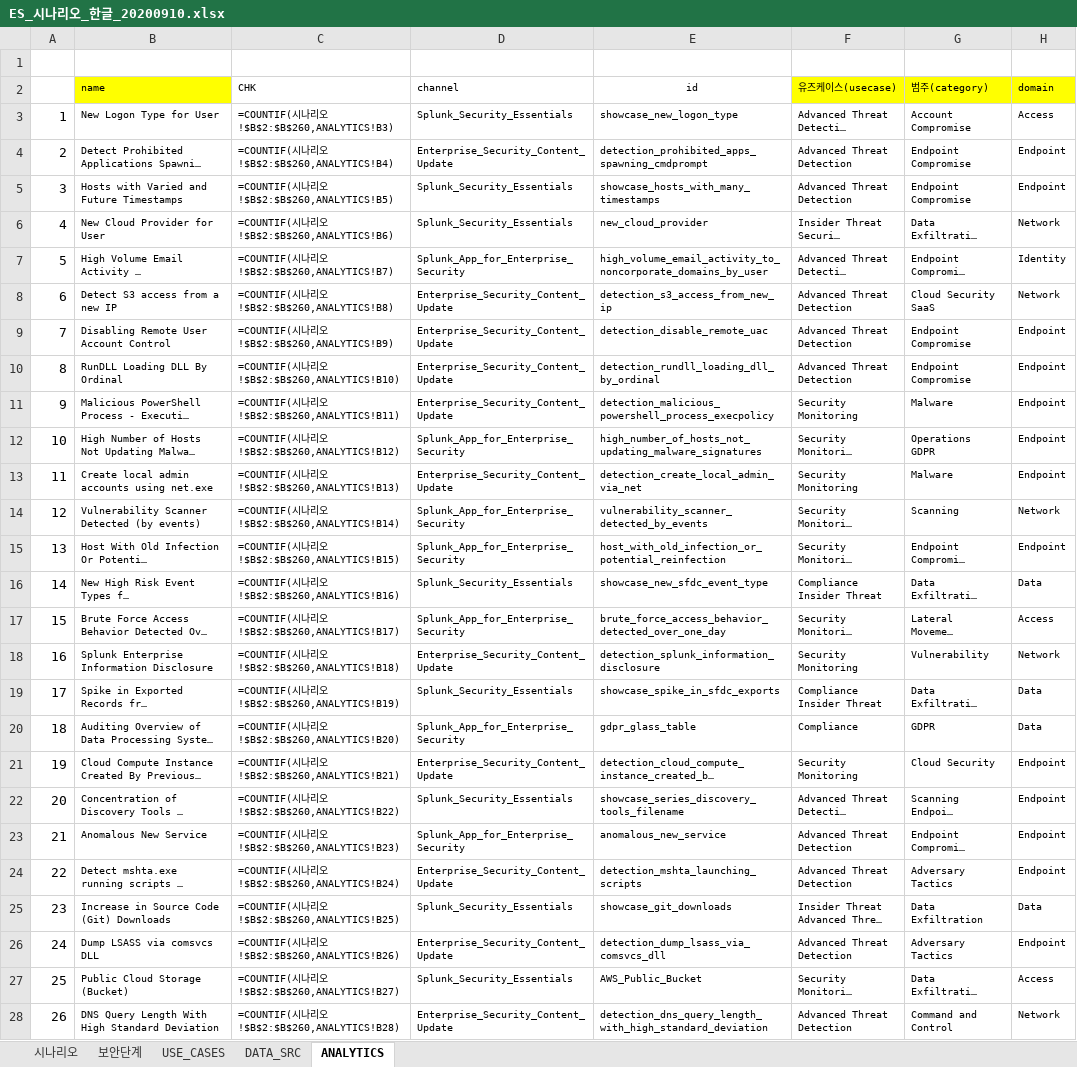
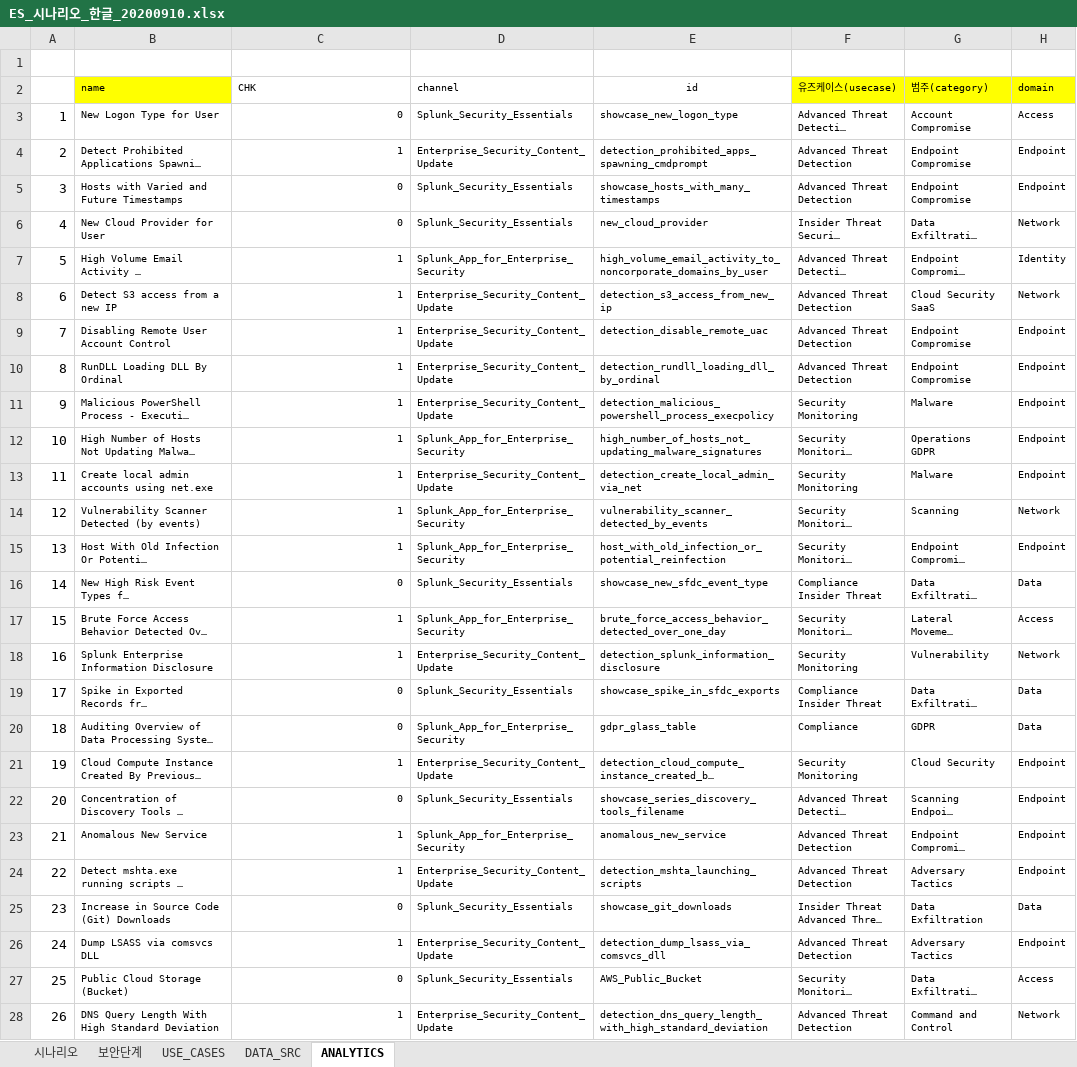
Before and after one commit to anabasis/python, an Excel workbook: exceltrans/data/ES_시나리오_한글_20200910.xlsx, sheet ANALYTICS, drawn as a sheet; only a part is shown; long unchanged cells end in …; values as stored, in another font and other column widths than the file's, no borders; formulas are shown in place of their values; the diff covers the shown part only; the diff names each change by its address in the sheet, - before the commit and + after, or states it on an @@ line.

```diff
--- a/exceltrans/data/ES_시나리오_한글_20200910.xlsx (sheet ANALYTICS)
+++ b/exceltrans/data/ES_시나리오_한글_20200910.xlsx (sheet ANALYTICS)
-C3 (CHK): =COUNTIF(시나리오!$B$2:$B$260,ANALYTICS!B3)
+C3 (CHK): 0
-C4 (CHK): =COUNTIF(시나리오!$B$2:$B$260,ANALYTICS!B4)
+C4 (CHK): 1
-C5 (CHK): =COUNTIF(시나리오!$B$2:$B$260,ANALYTICS!B5)
+C5 (CHK): 0
-C6 (CHK): =COUNTIF(시나리오!$B$2:$B$260,ANALYTICS!B6)
+C6 (CHK): 0
-C7 (CHK): =COUNTIF(시나리오!$B$2:$B$260,ANALYTICS!B7)
+C7 (CHK): 1
-C8 (CHK): =COUNTIF(시나리오!$B$2:$B$260,ANALYTICS!B8)
+C8 (CHK): 1
-C9 (CHK): =COUNTIF(시나리오!$B$2:$B$260,ANALYTICS!B9)
+C9 (CHK): 1
-C10 (CHK): =COUNTIF(시나리오!$B$2:$B$260,ANALYTICS!B10)
+C10 (CHK): 1
-C11 (CHK): =COUNTIF(시나리오!$B$2:$B$260,ANALYTICS!B11)
+C11 (CHK): 1
-C12 (CHK): =COUNTIF(시나리오!$B$2:$B$260,ANALYTICS!B12)
+C12 (CHK): 1
-C13 (CHK): =COUNTIF(시나리오!$B$2:$B$260,ANALYTICS!B13)
+C13 (CHK): 1
-C14 (CHK): =COUNTIF(시나리오!$B$2:$B$260,ANALYTICS!B14)
+C14 (CHK): 1
-C15 (CHK): =COUNTIF(시나리오!$B$2:$B$260,ANALYTICS!B15)
+C15 (CHK): 1
-C16 (CHK): =COUNTIF(시나리오!$B$2:$B$260,ANALYTICS!B16)
+C16 (CHK): 0
-C17 (CHK): =COUNTIF(시나리오!$B$2:$B$260,ANALYTICS!B17)
+C17 (CHK): 1
-C18 (CHK): =COUNTIF(시나리오!$B$2:$B$260,ANALYTICS!B18)
+C18 (CHK): 1
-C19 (CHK): =COUNTIF(시나리오!$B$2:$B$260,ANALYTICS!B19)
+C19 (CHK): 0
-C20 (CHK): =COUNTIF(시나리오!$B$2:$B$260,ANALYTICS!B20)
+C20 (CHK): 0
-C21 (CHK): =COUNTIF(시나리오!$B$2:$B$260,ANALYTICS!B21)
+C21 (CHK): 1
-C22 (CHK): =COUNTIF(시나리오!$B$2:$B$260,ANALYTICS!B22)
+C22 (CHK): 0
-C23 (CHK): =COUNTIF(시나리오!$B$2:$B$260,ANALYTICS!B23)
+C23 (CHK): 1
-C24 (CHK): =COUNTIF(시나리오!$B$2:$B$260,ANALYTICS!B24)
+C24 (CHK): 1
-C25 (CHK): =COUNTIF(시나리오!$B$2:$B$260,ANALYTICS!B25)
+C25 (CHK): 0
-C26 (CHK): =COUNTIF(시나리오!$B$2:$B$260,ANALYTICS!B26)
+C26 (CHK): 1
-C27 (CHK): =COUNTIF(시나리오!$B$2:$B$260,ANALYTICS!B27)
+C27 (CHK): 0
-C28 (CHK): =COUNTIF(시나리오!$B$2:$B$260,ANALYTICS!B28)
+C28 (CHK): 1
```
Also changed, not shown: 465 edited cells elsewhere in this sheet, 1 other file.
